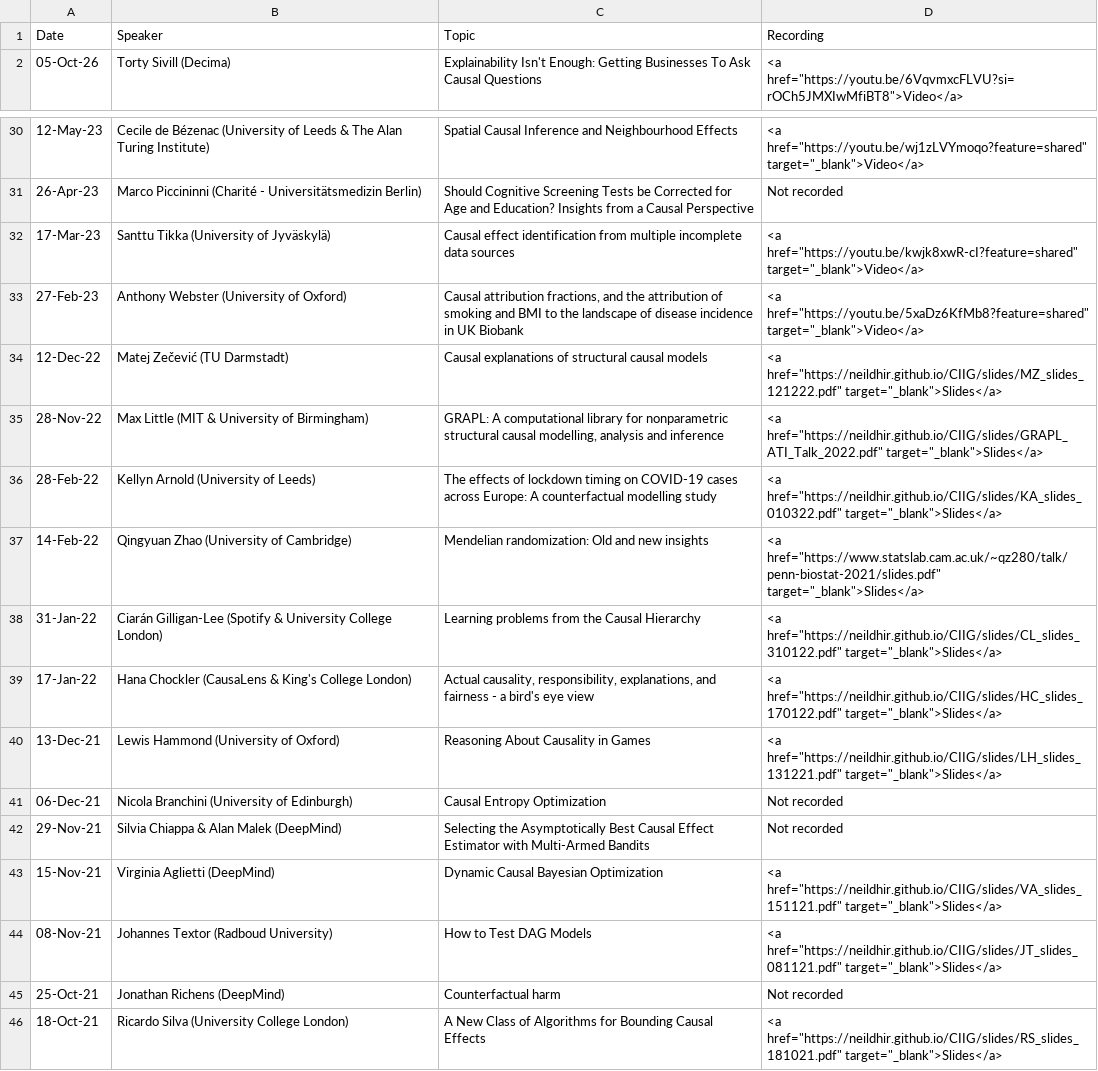
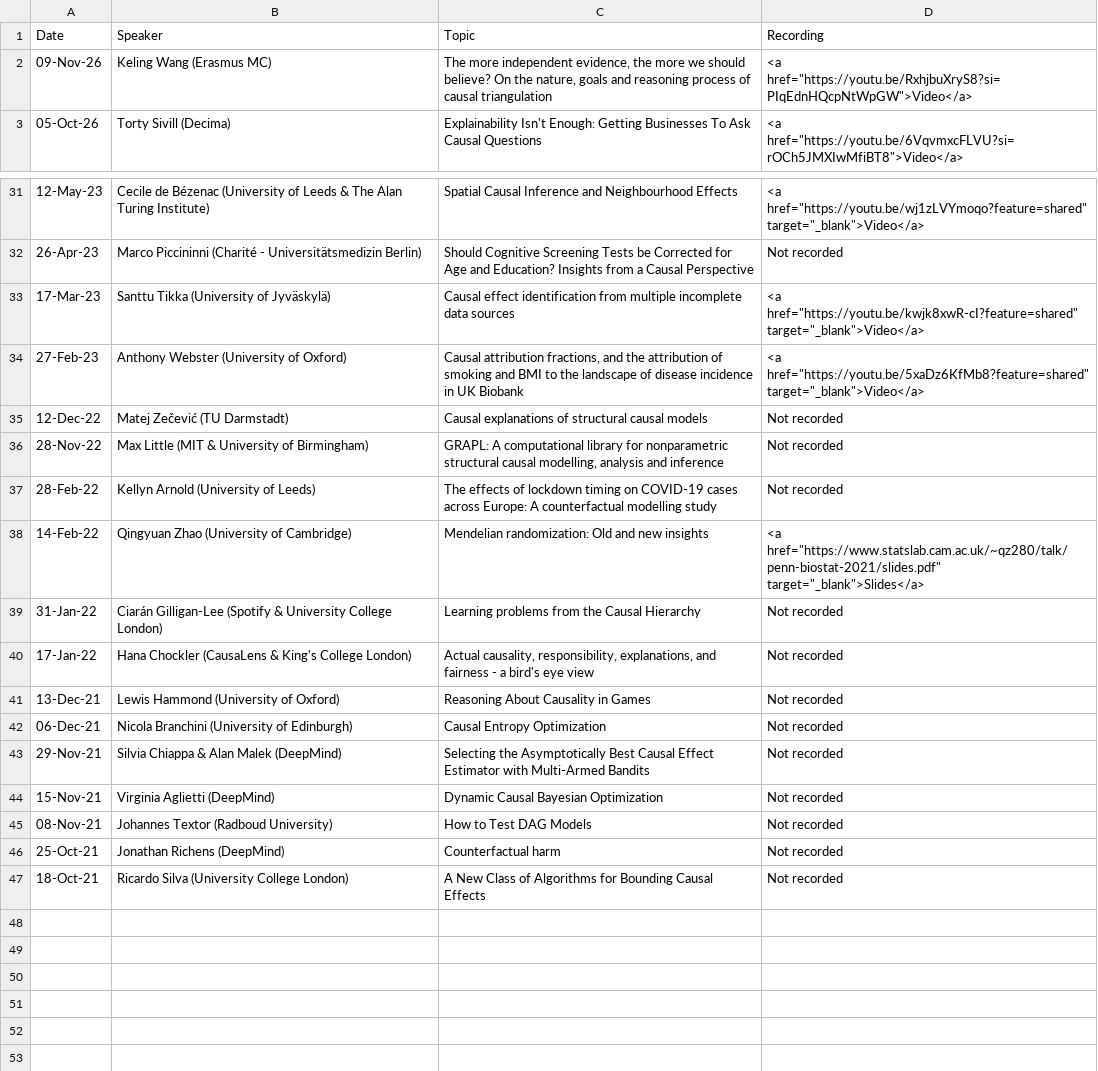
Before and after one commit to ciig-seminar/ciig-seminar.github.io, a CSV file: history.csv, drawn as a sheet; only a part is shown, gaps mark what is left out.

```diff
--- a/history.csv
+++ b/history.csv
@@ -1,2 +1,3 @@
 Date,Speaker,Topic,Recording
+09-Nov-26,Keling Wang (Erasmus MC),"The more independent evidence, the more we should believe? On the nature, goals and reasoning process of causal triangulation","<a href=""https://youtu.be/RxhjbuXryS8?si=PIqEdnHQcpNtWpGW"">Video</a>"
 05-Oct-26,Torty Sivill (Decima),Explainability Isn't Enough: Getting Businesses To Ask Causal Questions,"<a href=""https://youtu.be/6VqvmxcFLVU?si=rOCh5JMXIwMfiBT8"">Video</a>"
@@ -33,14 +34,14 @@
 27-Feb-23,Anthony Webster (University of Oxford),"Causal attribution fractions, and the attribution of smoking and BMI to the landscape of disease incidence in UK Biobank","<a href=""https://youtu.be/5xaDz6KfMb8?feature=shared"" target=""_blank"">Video</a>"
-12-Dec-22,Matej Zečević (TU Darmstadt),Causal explanations of structural causal models,"<a href=""https://neildhir.github.io/CIIG/slides/MZ_slides_121222.pdf"" target=""_blank"">Slides</a>"
-28-Nov-22,Max Little (MIT & University of Birmingham),"GRAPL: A computational library for nonparametric structural causal modelling, analysis and inference","<a href=""https://neildhir.github.io/CIIG/slides/GRAPL_ATI_Talk_2022.pdf"" target=""_blank"">Slides</a>"
-28-Feb-22,Kellyn Arnold (University of Leeds),The effects of lockdown timing on COVID-19 cases across Europe: A counterfactual modelling study ,"<a href=""https://neildhir.github.io/CIIG/slides/KA_slides_010322.pdf"" target=""_blank"">Slides</a>"
+12-Dec-22,Matej Zečević (TU Darmstadt),Causal explanations of structural causal models,Not recorded
+28-Nov-22,Max Little (MIT & University of Birmingham),"GRAPL: A computational library for nonparametric structural causal modelling, analysis and inference",Not recorded
+28-Feb-22,Kellyn Arnold (University of Leeds),The effects of lockdown timing on COVID-19 cases across Europe: A counterfactual modelling study ,Not recorded
 14-Feb-22,Qingyuan Zhao (University of Cambridge),Mendelian randomization: Old and new insights,"<a href=""https://www.statslab.cam.ac.uk/~qz280/talk/penn-biostat-2021/slides.pdf"" target=""_blank"">Slides</a>"
-31-Jan-22,Ciarán Gilligan-Lee (Spotify & University College London),Learning problems from the Causal Hierarchy ,"<a href=""https://neildhir.github.io/CIIG/slides/CL_slides_310122.pdf"" target=""_blank"">Slides</a>"
-17-Jan-22,Hana Chockler (CausaLens & King's College London),"Actual causality, responsibility, explanations, and fairness - a bird's eye view ","<a href=""https://neildhir.github.io/CIIG/slides/HC_slides_170122.pdf"" target=""_blank"">Slides</a>"
-13-Dec-21,Lewis Hammond (University of Oxford),Reasoning About Causality in Games,"<a href=""https://neildhir.github.io/CIIG/slides/LH_slides_131221.pdf"" target=""_blank"">Slides</a>"
+31-Jan-22,Ciarán Gilligan-Lee (Spotify & University College London),Learning problems from the Causal Hierarchy ,Not recorded
+17-Jan-22,Hana Chockler (CausaLens & King's College London),"Actual causality, responsibility, explanations, and fairness - a bird's eye view ",Not recorded
+13-Dec-21,Lewis Hammond (University of Oxford),Reasoning About Causality in Games,Not recorded
 06-Dec-21,Nicola Branchini (University of Edinburgh),Causal Entropy Optimization,Not recorded
 29-Nov-21,Silvia Chiappa & Alan Malek (DeepMind),Selecting the Asymptotically Best Causal Effect Estimator with Multi-Armed Bandits,Not recorded
-15-Nov-21,Virginia Aglietti (DeepMind),Dynamic Causal Bayesian Optimization,"<a href=""https://neildhir.github.io/CIIG/slides/VA_slides_151121.pdf"" target=""_blank"">Slides</a>"
-08-Nov-21,Johannes Textor (Radboud University),How to Test DAG Models,"<a href=""https://neildhir.github.io/CIIG/slides/JT_slides_081121.pdf"" target=""_blank"">Slides</a>"
+15-Nov-21,Virginia Aglietti (DeepMind),Dynamic Causal Bayesian Optimization,Not recorded
+08-Nov-21,Johannes Textor (Radboud University),How to Test DAG Models,Not recorded
 25-Oct-21,Jonathan Richens (DeepMind),Counterfactual harm,Not recorded
-18-Oct-21,Ricardo Silva (University College London),A New Class of Algorithms for Bounding Causal Effects,"<a href=""https://neildhir.github.io/CIIG/slides/RS_slides_181021.pdf"" target=""_blank"">Slides</a>"
+18-Oct-21,Ricardo Silva (University College London),A New Class of Algorithms for Bounding Causal Effects,Not recorded
```
Also changed, not shown: 4 other files.
